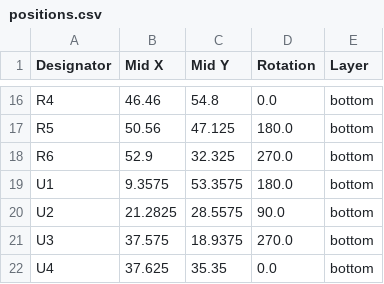
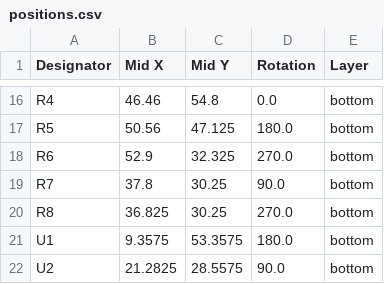
Before and after one commit to stellarcorp/tvsc, a CSV file: electrical/pcb_design/solar_debug_board/production/positions.csv, drawn as a sheet; only a part is shown, gaps mark what is left out; the shorter side is filled out with more unchanged rows.

```diff
--- a/electrical/pcb_design/solar_debug_board/production/positions.csv
+++ b/electrical/pcb_design/solar_debug_board/production/positions.csv
@@ -18,2 +18,4 @@ R5,50.56,47.125,180.0,bottom
 R6,52.9,32.325,270.0,bottom
+R7,37.8,30.25,90.0,bottom
+R8,36.825,30.25,270.0,bottom
 U1,9.3575,53.3575,180.0,bottom
```
Also changed, not shown: electrical/pcb_design/1s1p_left_connectors/production/bom.csv, electrical/pcb_design/1s1p_right_connectors/production/bom.csv, 41 other files.
